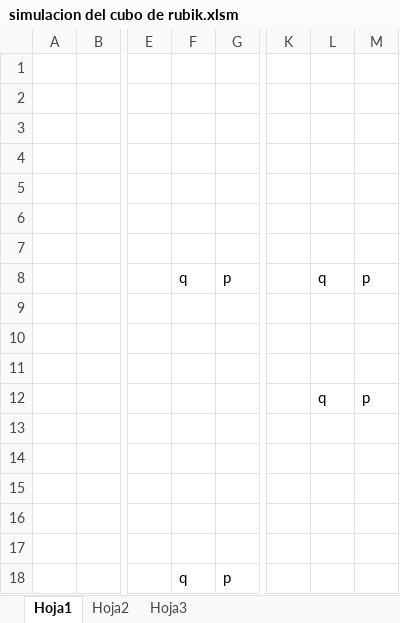
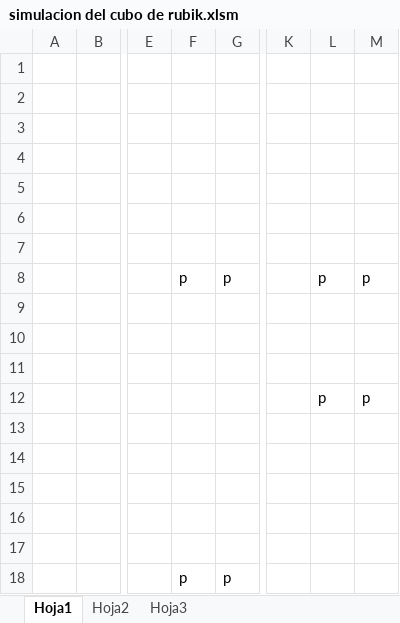
Before and after one commit to KryptoCake/Shell, an Excel workbook: simulacion del cubo de rubik.xlsm, sheet Hoja1, drawn as a sheet; only a part is shown, gaps mark what is left out; values as stored, in another font and other column widths than the file's, no cell formats; the diff names each change by its address in the sheet, - before the commit and + after, or states it on an @@ line.

Commit message:
corregido el problema
la cruz esta funcional

```diff
--- a/simulacion del cubo de rubik.xlsm (sheet Hoja1)
+++ b/simulacion del cubo de rubik.xlsm (sheet Hoja1)
-F8: q
+F8: p
-L8: q
+L8: p
-L12: q
+L12: p
-F18: q
+F18: p
```
Also changed, not shown: cell formats.
